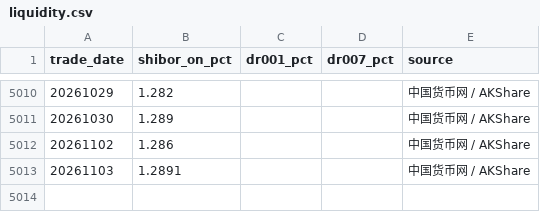
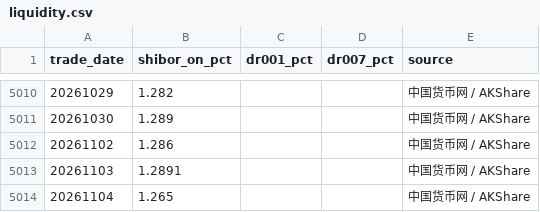
Before and after one commit to littlepeachh/macroscope-dashboard-v5, a CSV file: data/liquidity.csv, drawn as a sheet; only a part is shown, gaps mark what is left out.

```diff
--- a/data/liquidity.csv
+++ b/data/liquidity.csv
@@ -5013 +5013,2 @@
 20261103,1.2891,,,中国货币网 / AKShare
+20261104,1.265,,,中国货币网 / AKShare
```
Also changed, not shown: data/macro.csv, 2 other files.
